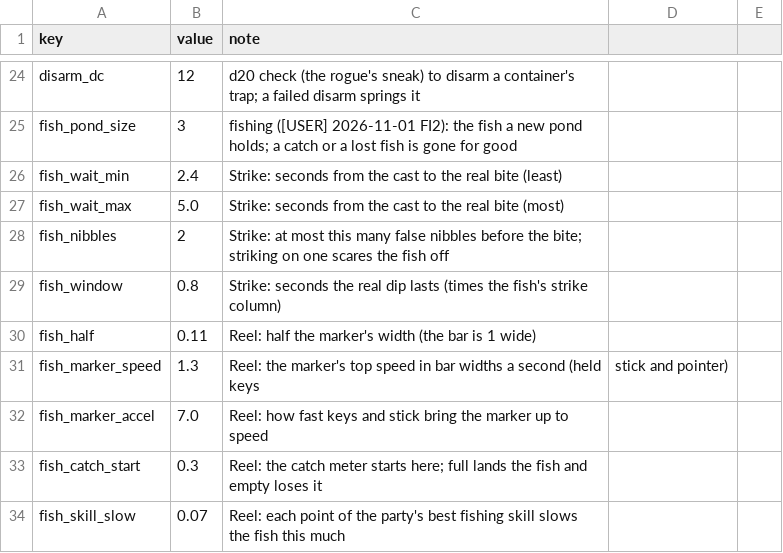
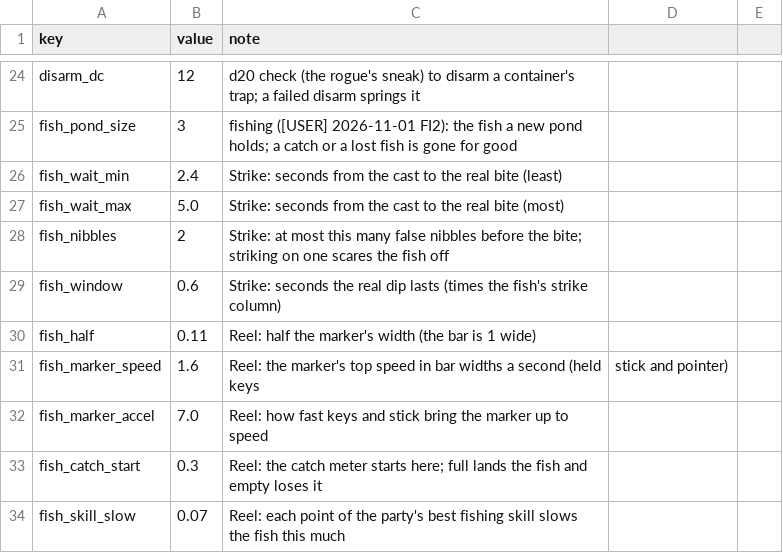
Before and after one commit to BrandonSigil/lodestone, a CSV file: game/data/levels.csv, drawn as a sheet; only a part is shown, gaps mark what is left out.

```diff
--- a/game/data/levels.csv
+++ b/game/data/levels.csv
@@ -28,5 +28,5 @@ fish_wait_max,5.0,Strike: seconds from the cast to the real bite (most)
 fish_nibbles,2,Strike: at most this many false nibbles before the bite; striking on one scares the fish off
-fish_window,0.8,Strike: seconds the real dip lasts (times the fish's strike column)
+fish_window,0.6,Strike: seconds the real dip lasts (times the fish's strike column)
 fish_half,0.11,Reel: half the marker's width (the bar is 1 wide)
-fish_marker_speed,1.3,Reel: the marker's top speed in bar widths a second (held keys, stick and pointer)
+fish_marker_speed,1.6,Reel: the marker's top speed in bar widths a second (held keys, stick and pointer)
 fish_marker_accel,7.0,Reel: how fast keys and stick bring the marker up to speed
```
Also changed, not shown: game/data/fish.csv.
